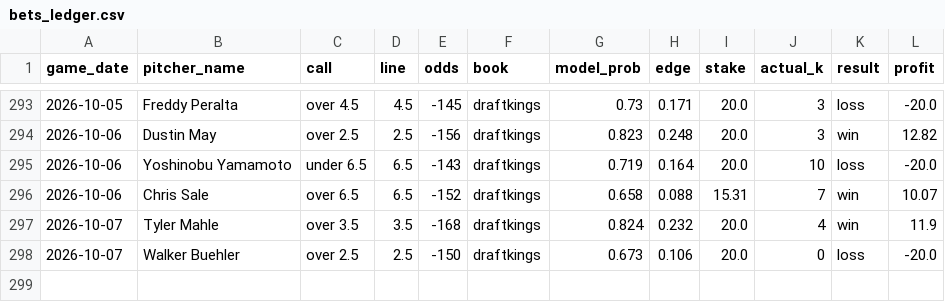
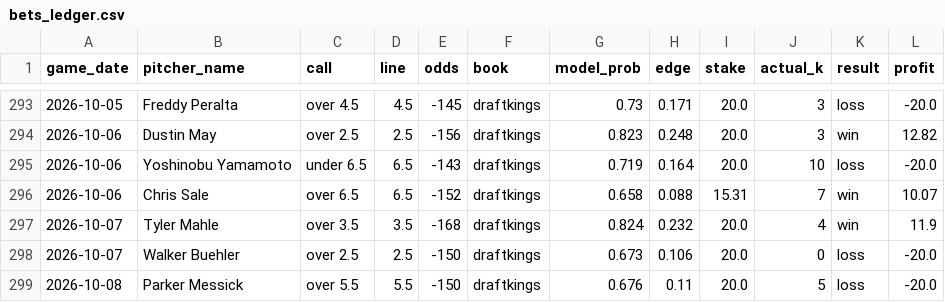
Before and after one commit to Tejas356/strikeout_predictor, a CSV file: reports/bets_ledger.csv, drawn as a sheet; only a part is shown, gaps mark what is left out.

```diff
--- a/reports/bets_ledger.csv
+++ b/reports/bets_ledger.csv
@@ -298 +298,2 @@ game_date,pitcher_name,call,line,odds,book,model_prob,edge,stake,actual_k,result
 2026-10-07,Walker Buehler,over 2.5,2.5,-150,draftkings,0.673,0.106,20.0,0,loss,-20.0
+2026-10-08,Parker Messick,over 5.5,5.5,-150,draftkings,0.676,0.11,20.0,5,loss,-20.0
```
